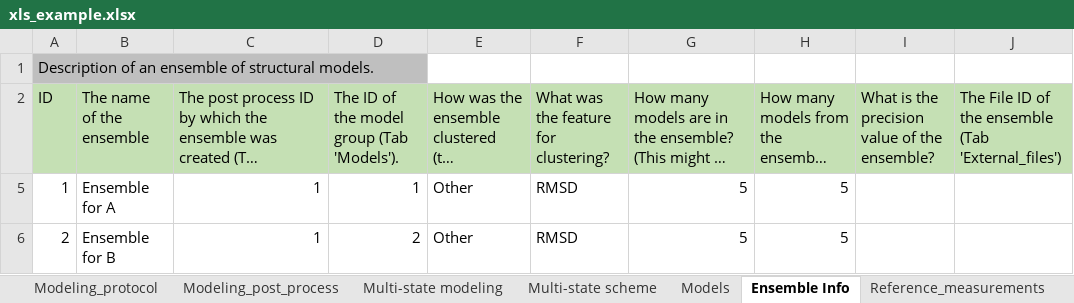
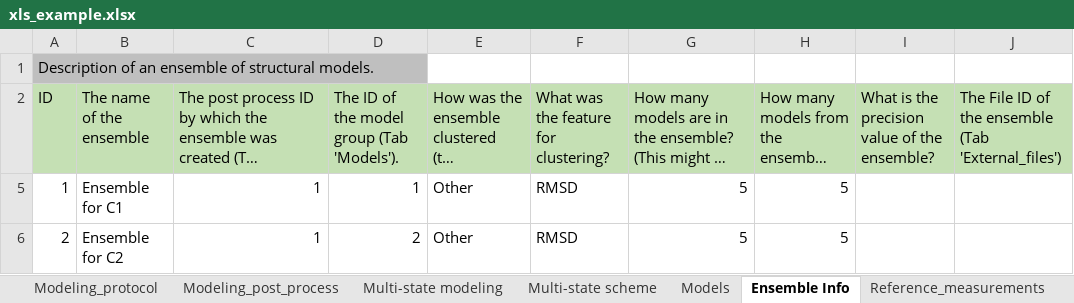
Before and after one commit to CAHanke/flr2mmcif, an Excel workbook: example/xls_example.xlsx, sheet Ensemble Info, drawn as a sheet; long unchanged cells end in …; values as stored, in another font and other column widths than the file's, no borders; the diff names each change by its address in the sheet, - before the commit and + after, or states it on an @@ line.

```diff
--- a/example/xls_example.xlsx (sheet Ensemble Info)
+++ b/example/xls_example.xlsx (sheet Ensemble Info)
-B5 (The name of the ensemble): Ensemble for A
+B5 (The name of the ensemble): Ensemble for C1
-B6 (The name of the ensemble): Ensemble for B
+B6 (The name of the ensemble): Ensemble for C2
```
Also changed, not shown: sheet Multi-state scheme, sheet Models, sheet Multi-state modeling, sheet FLR, sheet Software.
